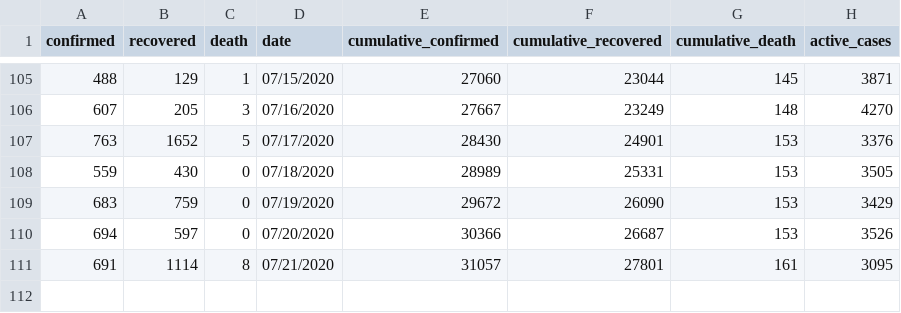
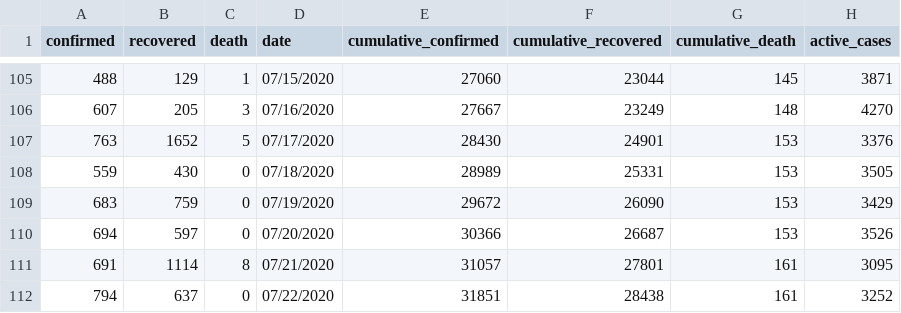
Before and after one commit to sammyhawkrad/ghana-covid-19-dataset, a CSV file: Ghana_Covid19_DailyActive.csv, drawn as a sheet; only a part is shown, gaps mark what is left out; the diff names each change by its address in the sheet, - before the commit and + after, or states it on an @@ line.

Commit message:
July 22 update

```diff
--- a/Ghana_Covid19_DailyActive.csv
+++ b/Ghana_Covid19_DailyActive.csv
+row 112: 794 | 637 | 0 | 07/22/2020 | 31851 | 28438 | 161 | 3252
```
